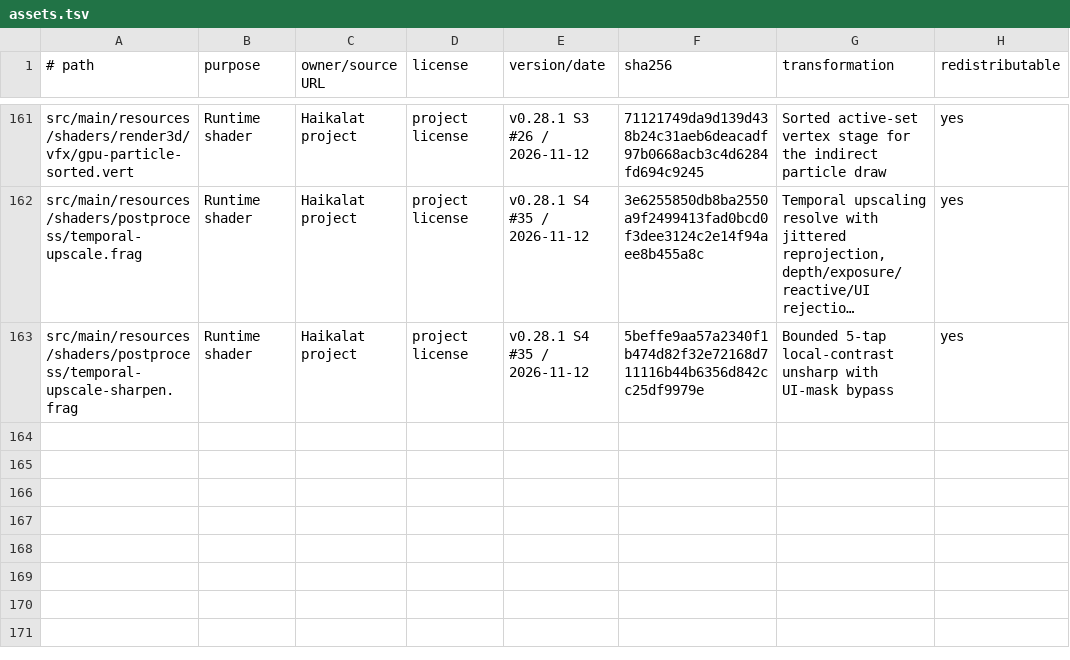
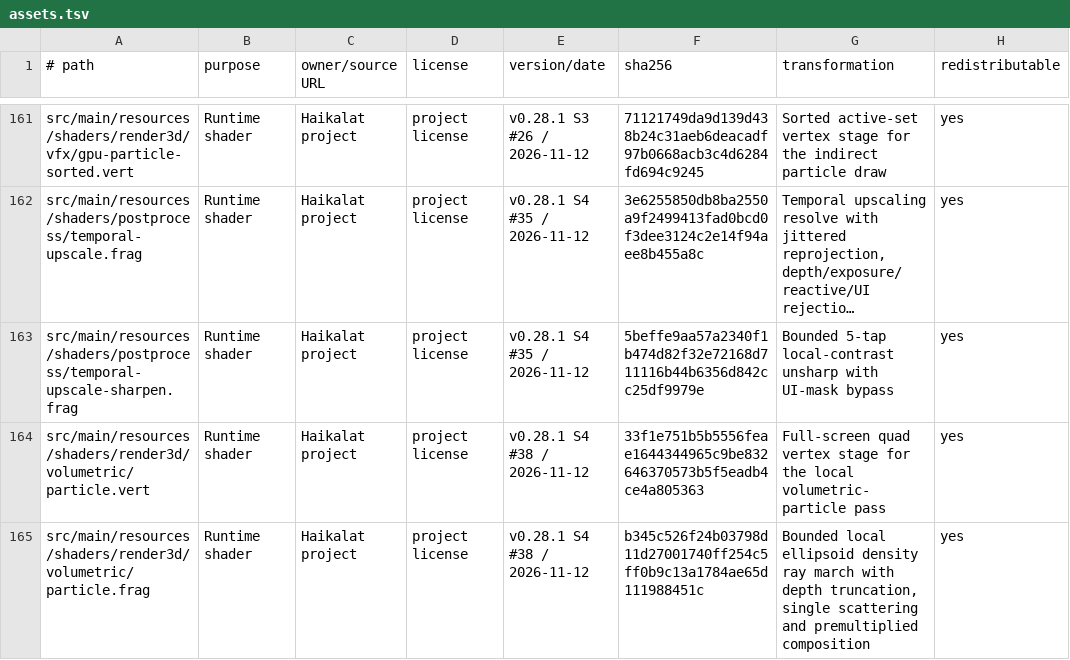
Before and after one commit to KLjiana/haikalat, a TSV file: docs/licenses/assets.tsv, drawn as a sheet; only a part is shown, gaps mark what is left out; long unchanged cells end in …; the diff names each change by its address in the sheet, - before the commit and + after, or states it on an @@ line.

Commit message:
feat(render): add bounded local volumetric particles
Add the S4 #38 volumetric-particle production path: one bounded local analytic ellipsoid density, a depth-truncated fixed-budget ray march with single scattering, premultiplied HDR composition over the already fog-composited colour, and an explicit single-medium contract so the volumetric-fog medium is never accumulated twice. Disabled settings create no pass; resize publishes a fully allocated candidate; the pass never reads back.

Add an independent double reference (closed-form optical depth plus the documented quadrature), settings/projection/shader JVM contracts and a six-case real-GL acceptance class guarded by haikalat.glSmoke. Register the new public types and shader fingerprints. GL execution remains NOT_EVALUATED until the orchestrator runs it.

```diff
--- a/docs/licenses/assets.tsv
+++ b/docs/licenses/assets.tsv
+row 164: src/main/resources/shaders/render3d/volumetric/particle.vert | Runtime shader | Haikalat project | project license | v0.28.1 S4 #38 / 2026-11-12 | 33f1e751b5b5556feae1644344965c9be832646370573b5f5eadb4ce4a805363 | Full-screen quad vertex stage for the local volumetric-particle pass | yes
+row 165: src/main/resources/shaders/render3d/volumetric/particle.frag | Runtime shader | Haikalat project | project license | v0.28.1 S4 #38 / 2026-11-12 | b345c526f24b03798d11d27001740ff254c5ff0b9c13a1784ae65d111988451c | Bounded local ellipsoid density ray march with depth truncation, single scattering and premultiplied composition | yes
```
Also changed, not shown: 12 other files.
